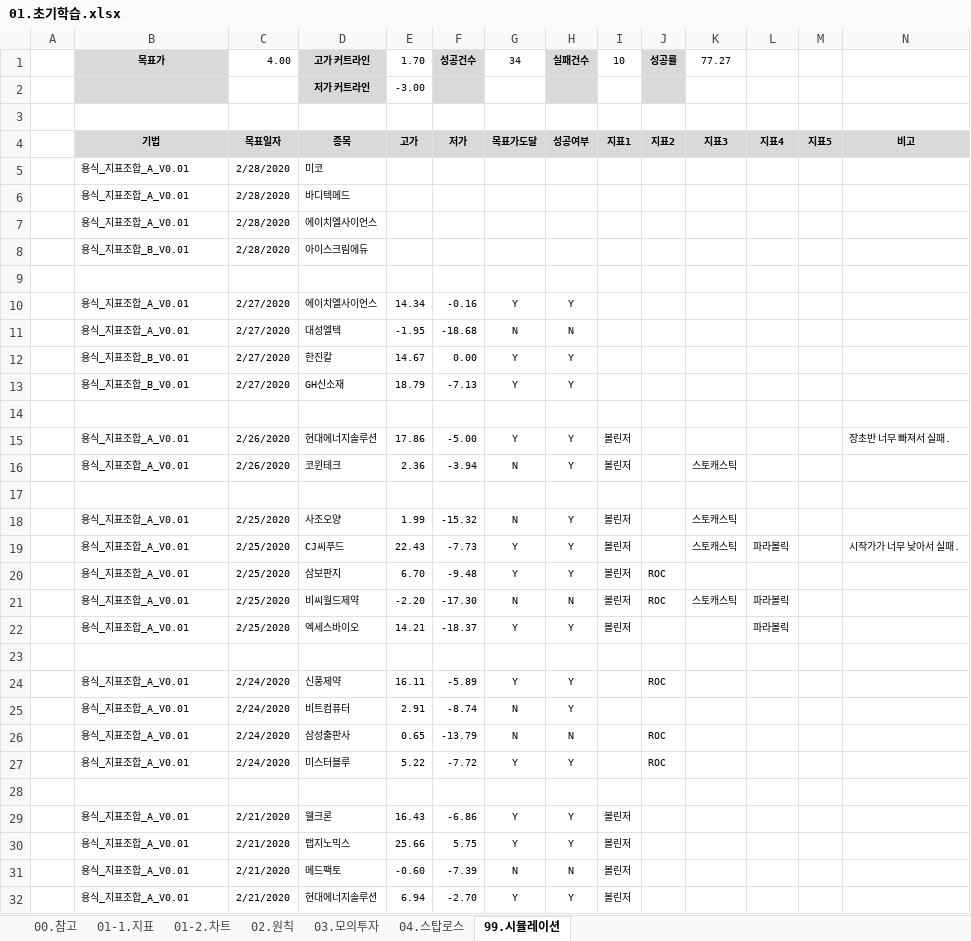
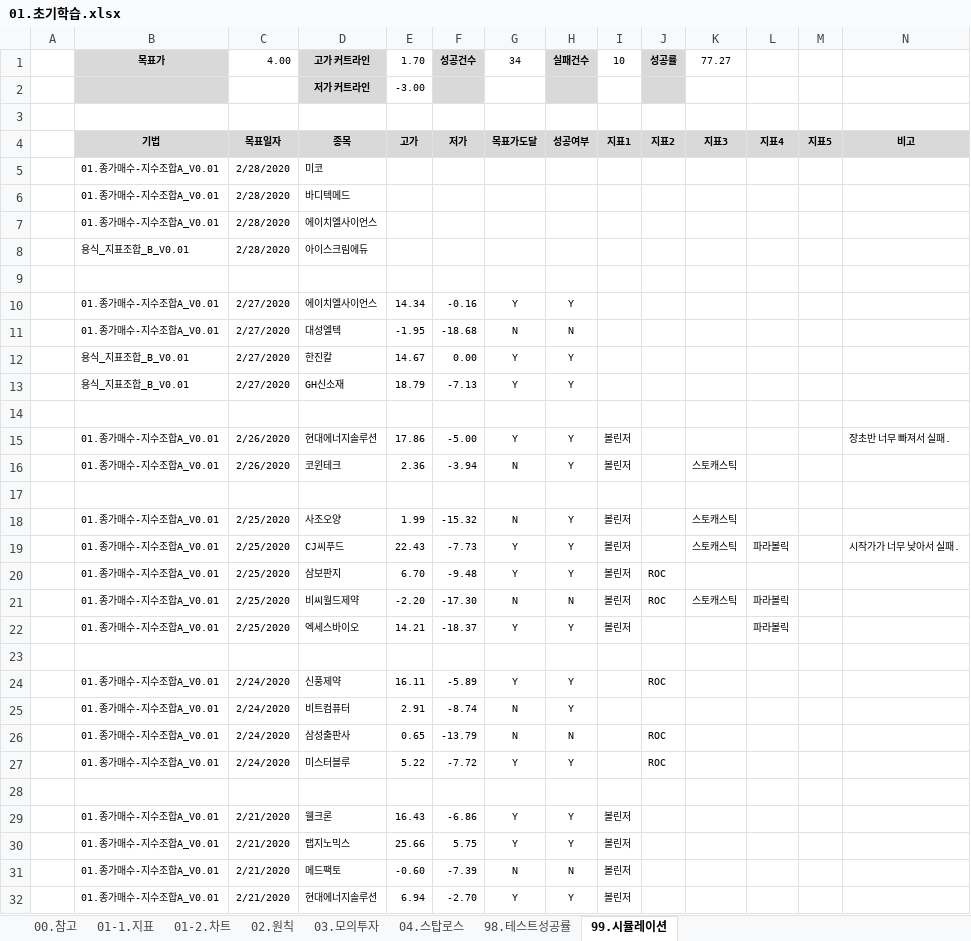
Before and after one commit to YongSoekChoeng/stocks, an Excel workbook: WorkShop/01.docs/01.초기학습.xlsx, sheet 99.시뮬레이션, drawn as a sheet; only a part is shown; values as stored, in another font and other column widths than the file's, no borders; conditional formats not drawn; the diff covers the shown part only; the diff names each change by its address in the sheet, - before the commit and + after, or states it on an @@ line.

```diff
--- a/WorkShop/01.docs/01.초기학습.xlsx (sheet 99.시뮬레이션)
+++ b/WorkShop/01.docs/01.초기학습.xlsx (sheet 99.시뮬레이션)
+sheet tab: 98.테스트성공률
-B5:B7: 용식_지표조합_A_V0.01
+B5:B7: 01.종가매수-지수조합A_V0.01
-B10:B11: 용식_지표조합_A_V0.01
+B10:B11: 01.종가매수-지수조합A_V0.01
-B15:B16: 용식_지표조합_A_V0.01
+B15:B16: 01.종가매수-지수조합A_V0.01
-B18:B22: 용식_지표조합_A_V0.01
+B18:B22: 01.종가매수-지수조합A_V0.01
-B24:B27: 용식_지표조합_A_V0.01
+B24:B27: 01.종가매수-지수조합A_V0.01
-B29:B32: 용식_지표조합_A_V0.01
+B29:B32: 01.종가매수-지수조합A_V0.01
```
Also changed, not shown: 36 edited cells elsewhere in this sheet, sheet 03.모의투자, sheet 02.원칙, sheet 04.스탑로스, charts or pictures, WorkShop/01.docs/이사관련.xlsx.
